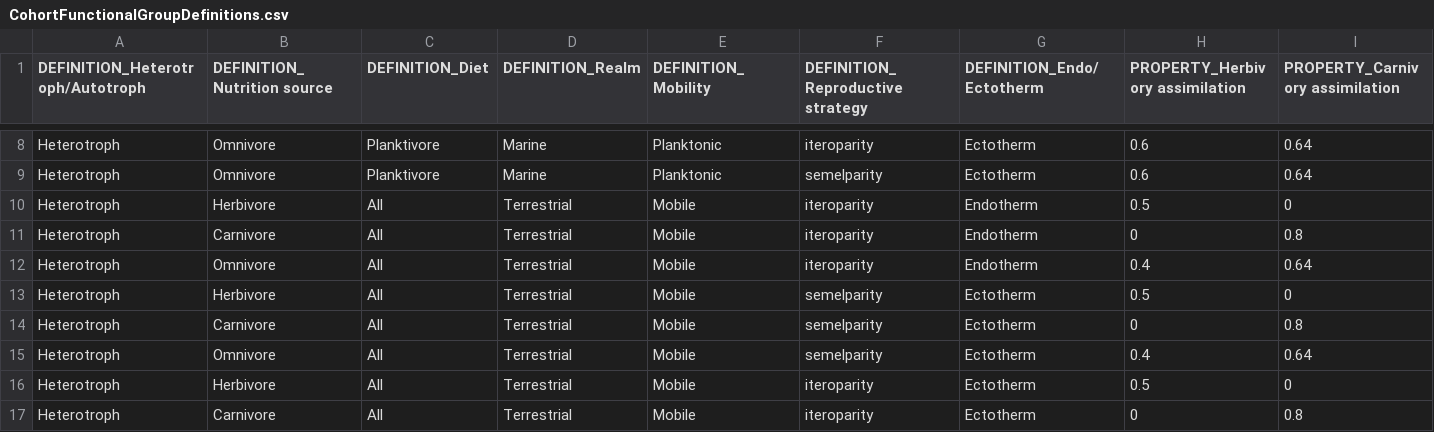
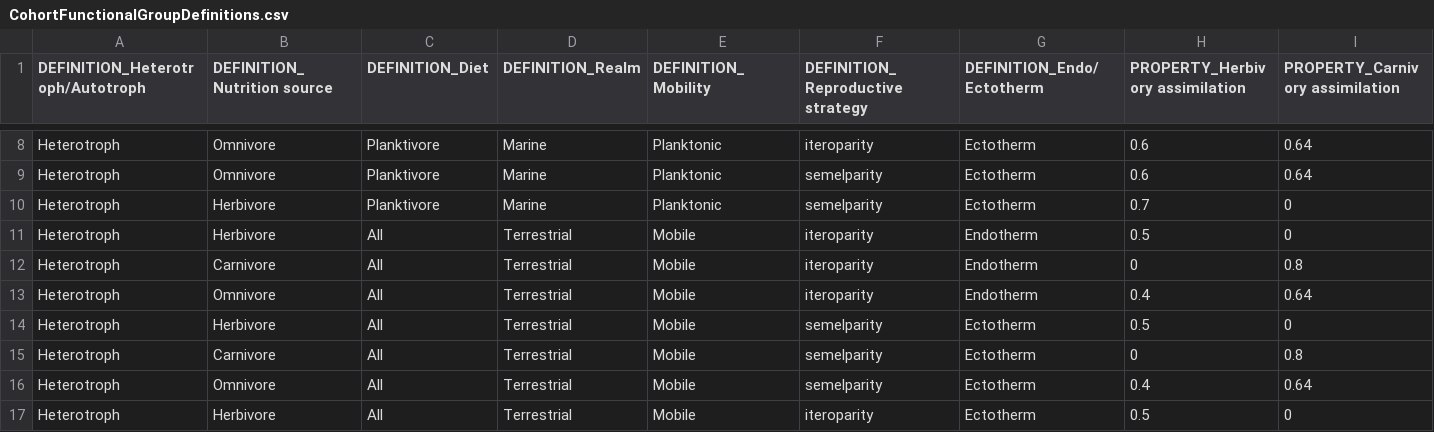
Before and after one commit to mattgoldklang/C-sharp-version-of-Madingley, a CSV file: Madingley/input/Model setup/Ecological Definition Files/CohortFunctionalGroupDefinitions.csv, drawn as a sheet; only a part is shown, gaps mark what is left out; the shorter side is filled out with more unchanged rows; rows hold the shown columns only; the diff names each change by its address in the sheet, - before the commit and + after, or states it on an @@ line.

```diff
--- a/Madingley/input/Model setup/Ecological Definition Files/CohortFunctionalGroupDefinitions.csv
+++ b/Madingley/input/Model setup/Ecological Definition Files/CohortFunctionalGroupDefinitions.csv
+row 10: Heterotroph | Herbivore | Planktivore | Marine | Planktonic | semelparity | Ectotherm | 0.7 | 0
```
Also changed, not shown: Madingley/input/Model setup/SimulationControlParameters.csv.
